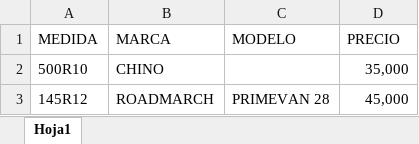
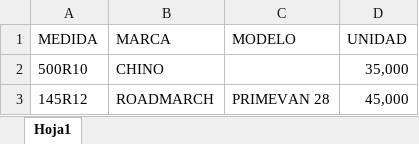
Before and after one commit to SebaBecerra99/TodoEnUnoCompania, an Excel workbook: Webprecios/files/LISTA DE PRECIOS WEB.xlsx, sheet Hoja1, drawn as a sheet; only a part is shown; values as stored, in another font and other column widths than the file's, no borders; table styles not drawn; the diff names each change by its address in the sheet, - before the commit and + after, or states it on an @@ line.

Commit message:
Cambios

```diff
--- a/Webprecios/files/LISTA DE PRECIOS WEB.xlsx (sheet Hoja1)
+++ b/Webprecios/files/LISTA DE PRECIOS WEB.xlsx (sheet Hoja1)
-D1: PRECIO
+D1: UNIDAD
```
